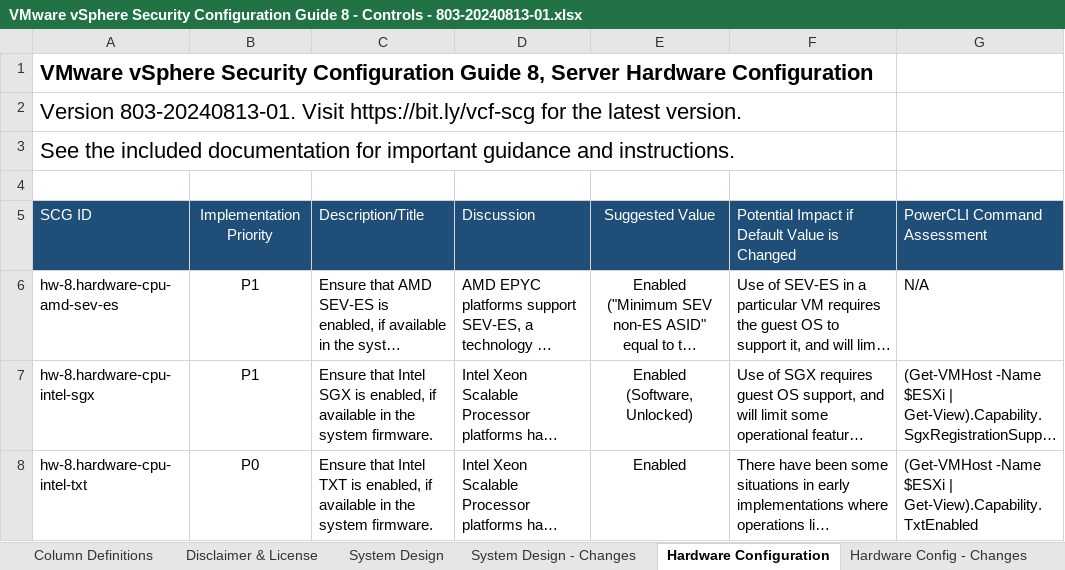
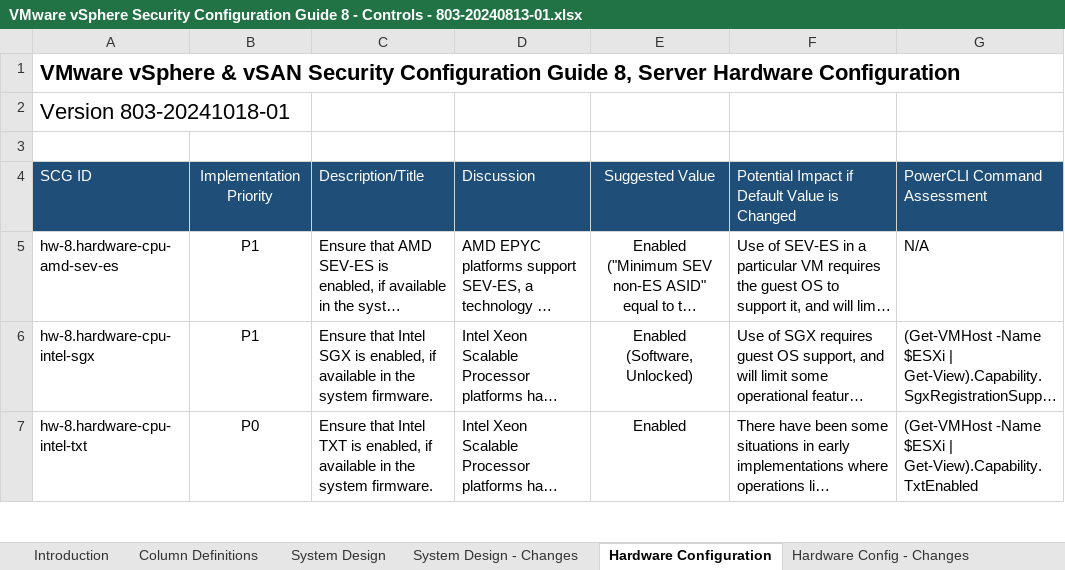
Before and after one commit to vmware/vcf-security-and-compliance-guidelines, an Excel workbook: security-configuration-hardening-guide/vsphere/8.0/VMware vSphere Security Configuration Guide 8 - Controls - 803-20240813-01.xlsx, sheet Hardware Configuration, drawn as a sheet; only a part is shown; long unchanged cells end in …; values as stored, in another font and other column widths than the file's, no borders; table styles not drawn; the diff names each change by its address in the sheet, - before the commit and + after, or states it on an @@ line.

```diff
--- a/security-configuration-hardening-guide/vsphere/8.0/VMware vSphere Security Configuration Guide 8 - Controls - 803-20240813-01.xlsx (sheet Hardware Configuration)
+++ b/security-configuration-hardening-guide/vsphere/8.0/VMware vSphere Security Configuration Guide 8 - Controls - 803-20240813-01.xlsx (sheet Hardware Configuration)
-sheet tab: Disclaimer & License
+sheet tab: Introduction
@@ sheet tab order changed: Introduction | Column Definitions | System Design | System Design - Changes | Hardware Configuration | Hardware Config - Changes @@
-A1: VMware vSphere Security Configuration…
+A1: VMware vSphere & vSAN Security Configuration…
-A2: Version 803-20240813-01. Visit https://bit.ly/vcf-scg for the latest version.
+A2: Version 803-20241018-01
-row 3: See the included documentation for important guidance and instructions.
```
Also changed, not shown: sheet Introduction, sheet Hardware Config - Changes, sheet Column Definitions, sheet System Design - Changes, sheet System Design, sheet Controls - Changes, 1 more sheet, 8 other files.
